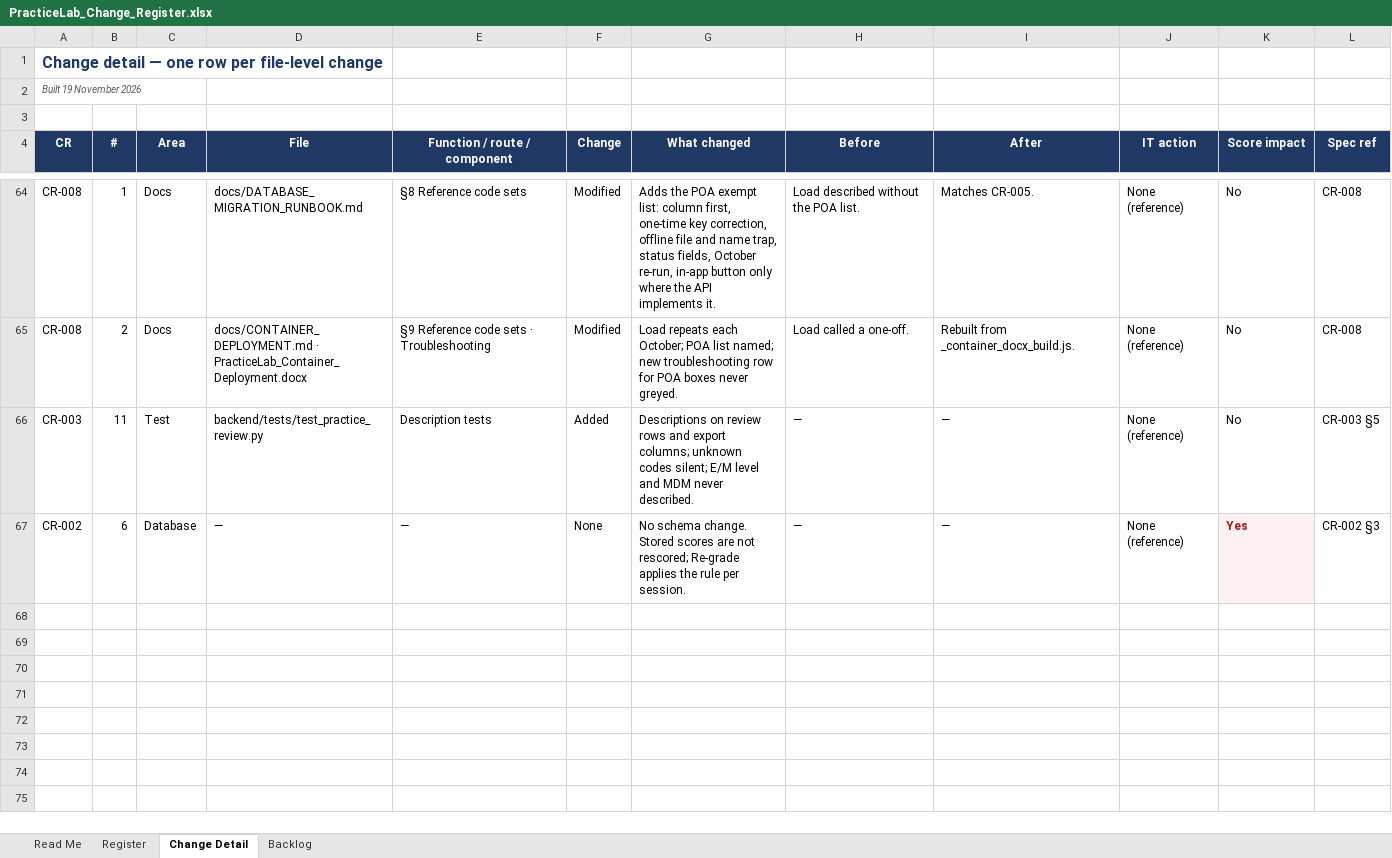
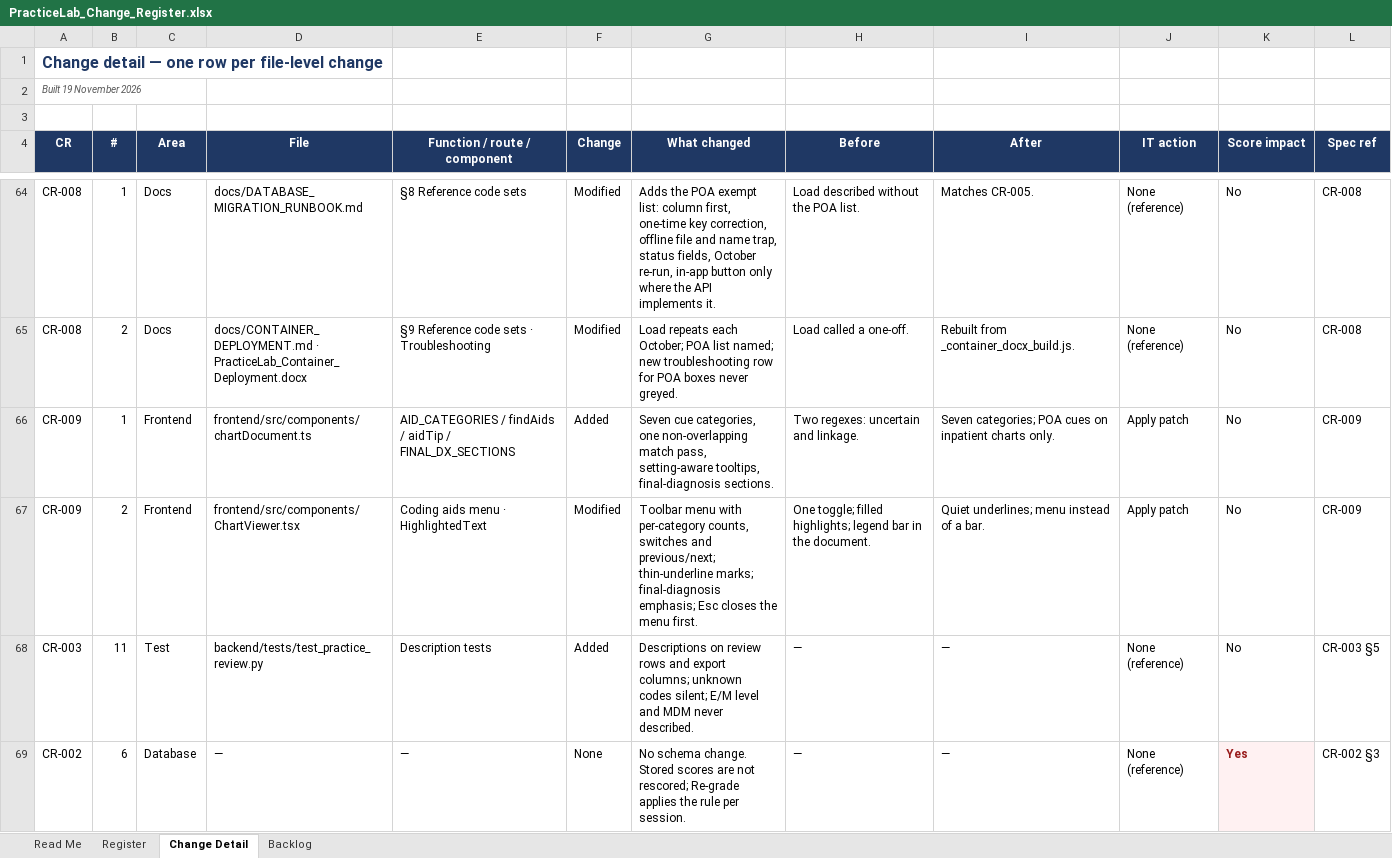
Before and after one commit to codingbuddy17-jpg/PracticeLab, an Excel workbook: docs/PracticeLab_Change_Register.xlsx, sheet Change Detail, drawn as a sheet; only a part is shown, gaps mark what is left out; values as stored, in another font and other column widths than the file's, no borders; the diff names each change by its address in the sheet, - before the commit and + after, or states it on an @@ line.

```diff
--- a/docs/PracticeLab_Change_Register.xlsx (sheet Change Detail)
+++ b/docs/PracticeLab_Change_Register.xlsx (sheet Change Detail)
+row 66: CR-009 | 1 | Frontend | frontend/src/components/chartDocument.ts | AID_CATEGORIES / findAids / aidTip / FINAL_DX_SECTIONS | Added | Seven cue categories, one non-overlapping match pass, setting-aware tooltips, final-diagnosis sections. | Two regexes: uncertain and linkage. | Seven categories; POA cues on inpatient charts only. | Apply patch | No | CR-009
+row 67: CR-009 | 2 | Frontend | frontend/src/components/ChartViewer.tsx | Coding aids menu · HighlightedText | Modified | Toolbar menu with per-category counts, switches and previous/next; thin-underline marks; final-diagnosis emphasis; Esc closes the menu first. | One toggle; filled highlights; legend bar in the document. | Quiet underlines; menu instead of a bar. | Apply patch | No | CR-009
```
Also changed, not shown: sheet Register, 7 other files.
